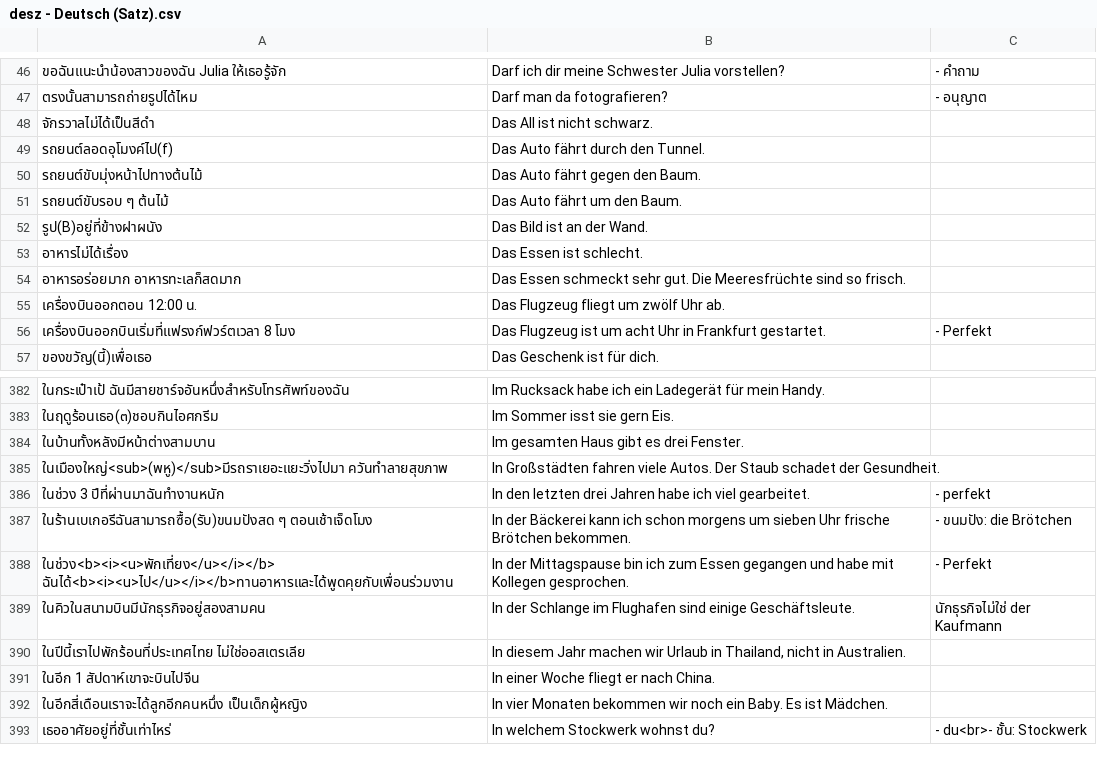
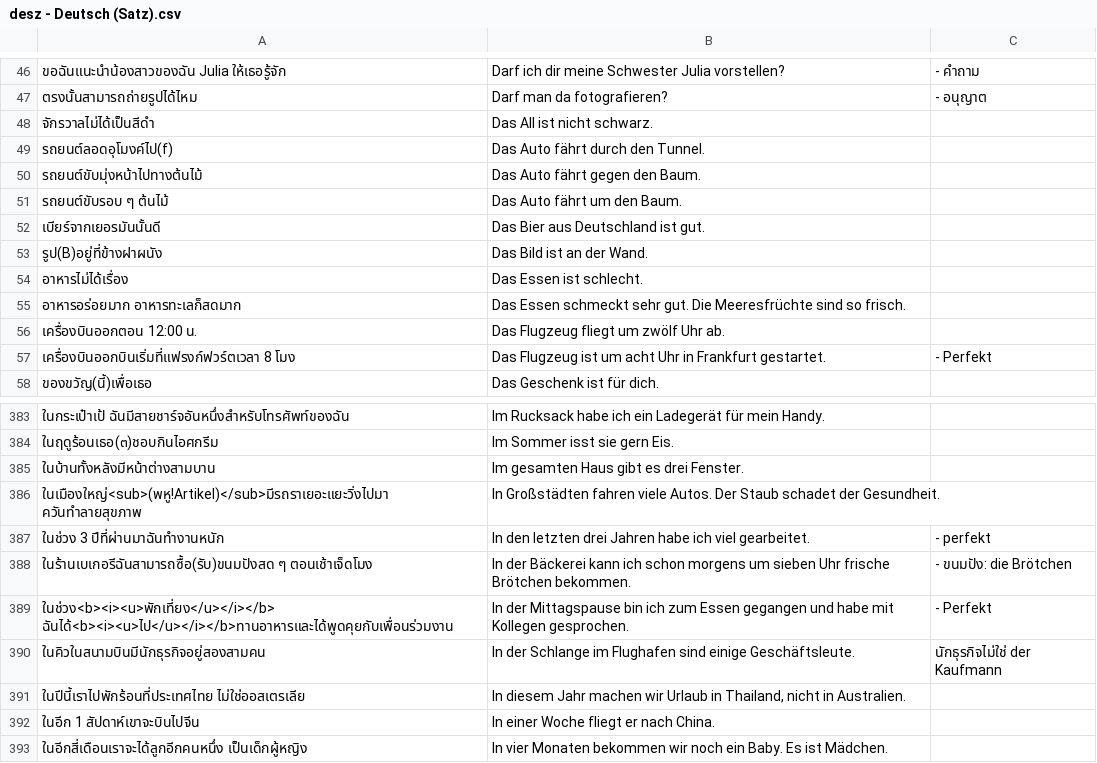
Before and after one commit to ponlawat-w/anki-collection, a CSV file: desz - Deutsch (Satz).csv, drawn as a sheet; only a part is shown, gaps mark what is left out; the shorter side is filled out with more unchanged rows; addresses are those after the commit; the diff names each change by its address in the sheet, - before the commit and + after, or states it on an @@ line.

```diff
--- a/desz - Deutsch (Satz).csv
+++ b/desz - Deutsch (Satz).csv
+row 52: เบียร์จากเยอรมันนั้นดี | Das Bier aus Deutschland ist gut.
-A386: ในเมืองใหญ่<sub>(พหู)</sub>มีรถราเยอะแยะวิ่งไปมา ควันทำลายสุขภาพ
+A386: ในเมืองใหญ่<sub>(พหู!Artikel)</sub>มีรถราเยอะแยะวิ่งไปมา ควันทำลายสุขภาพ
```
Also changed, not shown: denm - Deutsch (Nomen).csv, dezz - Deutsch (etc).csv, 5 other files.
